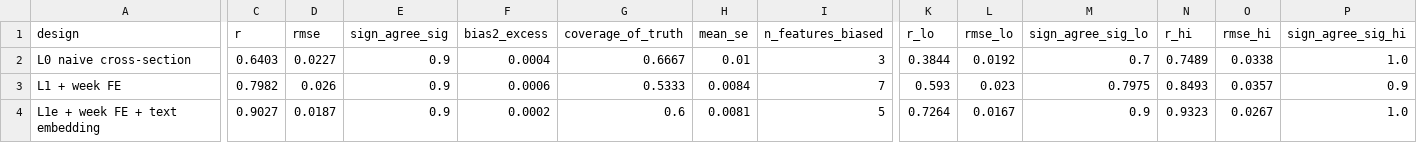
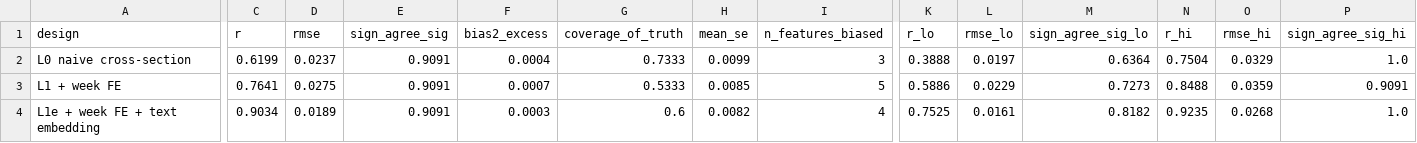
Before and after one commit to RoxyAsahi/ml-news-popularity, a CSV file: results/tables/u1_ladder_holdout.csv, drawn as a sheet; only a part is shown, gaps mark what is left out; the diff covers the shown part only; the diff names each change by its address in the sheet, - before the commit and + after, or states it on an @@ line.

```diff
--- a/results/tables/u1_ladder_holdout.csv
+++ b/results/tables/u1_ladder_holdout.csv
-C2 (r): 0.6403
+C2 (r): 0.6199
-D2 (rmse): 0.0227
+D2 (rmse): 0.0237
-E2:E4 (sign_agree_sig): 0.9
+E2:E4 (sign_agree_sig): 0.9091
-G2 (coverage_of_truth): 0.6667
+G2 (coverage_of_truth): 0.7333
-H2 (mean_se): 0.01
+H2 (mean_se): 0.0099
-K2 (r_lo): 0.3844
+K2 (r_lo): 0.3888
-L2 (rmse_lo): 0.0192
+L2 (rmse_lo): 0.0197
-M2 (sign_agree_sig_lo): 0.7
+M2 (sign_agree_sig_lo): 0.6364
-N2 (r_hi): 0.7489
+N2 (r_hi): 0.7504
-O2 (rmse_hi): 0.0338
+O2 (rmse_hi): 0.0329
-C3 (r): 0.7982
+C3 (r): 0.7641
-D3 (rmse): 0.026
+D3 (rmse): 0.0275
-F3 (bias2_excess): 0.0006
+F3 (bias2_excess): 0.0007
-H3 (mean_se): 0.0084
+H3 (mean_se): 0.0085
-I3 (n_features_biased): 7
+I3 (n_features_biased): 5
-K3 (r_lo): 0.593
+K3 (r_lo): 0.5886
-L3 (rmse_lo): 0.023
+L3 (rmse_lo): 0.0229
-M3 (sign_agree_sig_lo): 0.7975
+M3 (sign_agree_sig_lo): 0.7273
-N3 (r_hi): 0.8493
+N3 (r_hi): 0.8488
-O3 (rmse_hi): 0.0357
+O3 (rmse_hi): 0.0359
-P3 (sign_agree_sig_hi): 0.9
+P3 (sign_agree_sig_hi): 0.9091
-C4 (r): 0.9027
+C4 (r): 0.9034
-D4 (rmse): 0.0187
+D4 (rmse): 0.0189
-F4 (bias2_excess): 0.0002
+F4 (bias2_excess): 0.0003
-H4 (mean_se): 0.0081
+H4 (mean_se): 0.0082
-I4 (n_features_biased): 5
+I4 (n_features_biased): 4
-K4 (r_lo): 0.7264
+K4 (r_lo): 0.7525
-L4 (rmse_lo): 0.0167
+L4 (rmse_lo): 0.0161
-M4 (sign_agree_sig_lo): 0.9
+M4 (sign_agree_sig_lo): 0.8182
-N4 (r_hi): 0.9323
+N4 (r_hi): 0.9235
-O4 (rmse_hi): 0.0267
+O4 (rmse_hi): 0.0268
```
Also changed, not shown: 25 edited cells elsewhere in this file, results/tables/u1_coefs_holdout.csv, results/tables/u2_ranking_holdout.csv, 38 other files.
